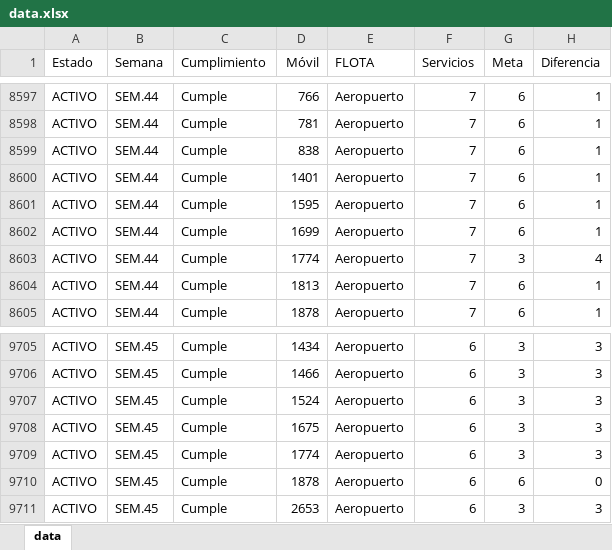
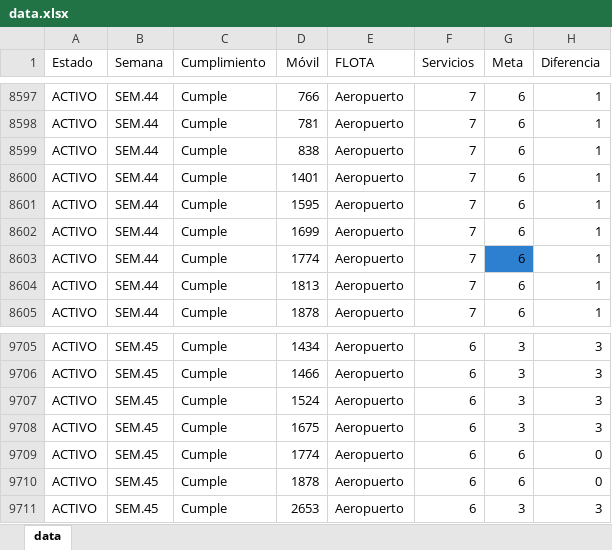
Before and after one commit to CarlosMoscol/directo, an Excel workbook: data.xlsx, sheet data, drawn as a sheet; only a part is shown, gaps mark what is left out; values as stored, in another font and other column widths than the file's, no borders; conditional formats not drawn; the diff covers the shown part only; the diff names each change by its address in the sheet, - before the commit and + after, or states it on an @@ line.

Commit message:
Update data.xlsx

```diff
--- a/data.xlsx (sheet data)
+++ b/data.xlsx (sheet data)
-G8603 (Meta): 3
+G8603 (Meta): 6
-G8603 fill: none
+G8603 fill: #2D7FCF
-H8603 (Diferencia): 4
+H8603 (Diferencia): 1
-G9709 (Meta): 3
+G9709 (Meta): 6
-H9709 (Diferencia): 3
+H9709 (Diferencia): 0
```
Also changed, not shown: 15 edited cells and cell formats elsewhere in this sheet.
